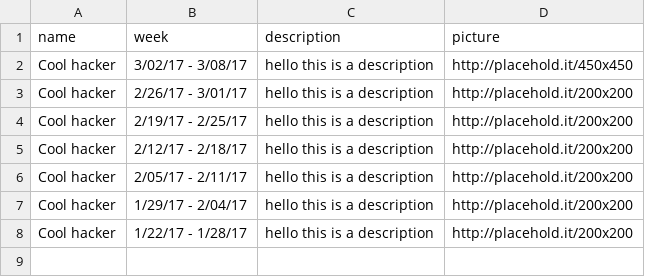
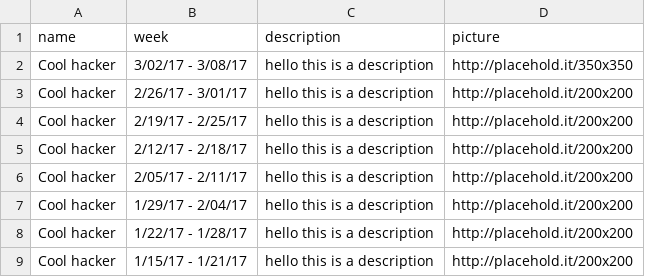
Before and after one commit to HackGT/hackgt-org-website, a CSV file: _data/hackers.csv, drawn as a sheet.

Commit message:
flexbox for community pictures, added modals for past hacker pictures

```diff
--- a/_data/hackers.csv
+++ b/_data/hackers.csv
@@ -1,3 +1,3 @@
 name,week,description,picture
-Cool hacker,3/02/17 - 3/08/17,"hello this is a description",http://placehold.it/450x450
+Cool hacker,3/02/17 - 3/08/17,"hello this is a description",http://placehold.it/350x350
 Cool hacker,2/26/17 - 3/01/17,"hello this is a description",http://placehold.it/200x200
@@ -8 +8,2 @@ Cool hacker,1/29/17 - 2/04/17,"hello this is a description",http://placehold.it/
 Cool hacker,1/22/17 - 1/28/17,"hello this is a description",http://placehold.it/200x200
+Cool hacker,1/15/17 - 1/21/17,"hello this is a description",http://placehold.it/200x200
```
Also changed, not shown: 4 other files.
